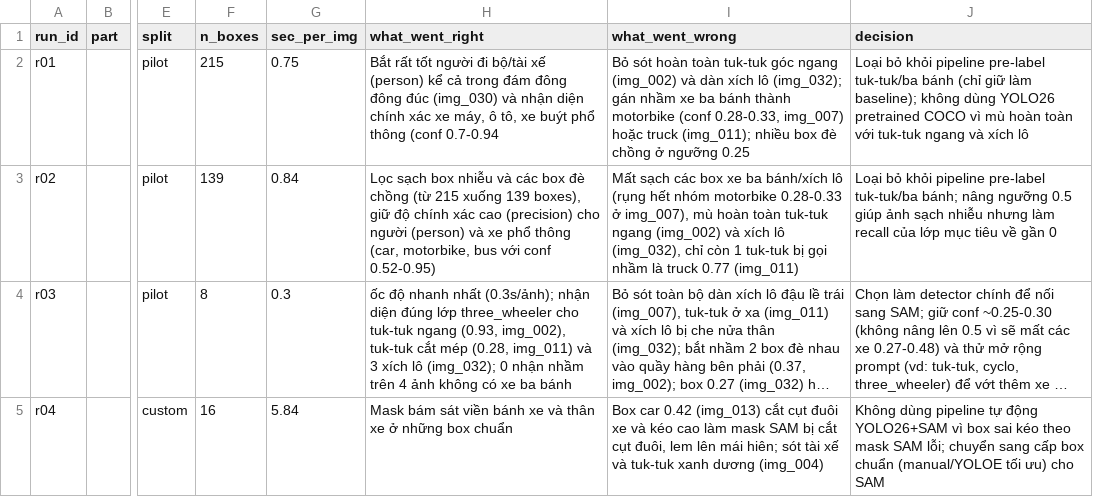
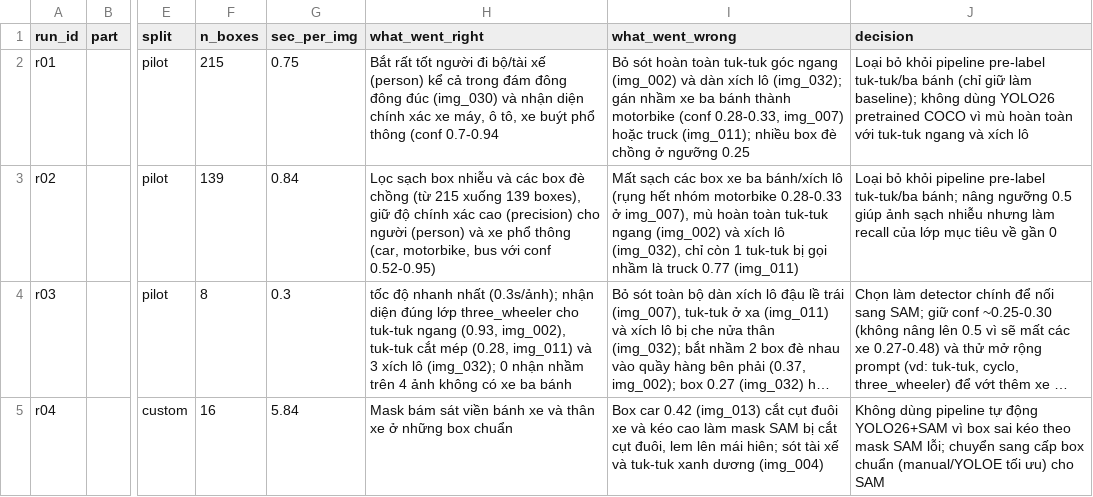
Before and after one commit to ks1610/K5-L23-DAY08-2A202603220--AIPrelabel, a CSV file: submission/model_log.csv, drawn as a sheet; only a part is shown, gaps mark what is left out; long unchanged cells end in …; the diff names each change by its address in the sheet, - before the commit and + after, or states it on an @@ line.

Commit message:
docs: record model runs and calibration decisions

```diff
--- a/submission/model_log.csv
+++ b/submission/model_log.csv
-H4 (what_went_right): ốc độ nhanh…
+H4 (what_went_right): tốc độ nhanh…
```
Also changed, not shown: 1 other file.
